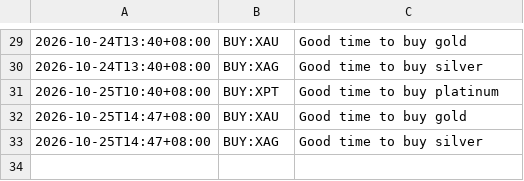
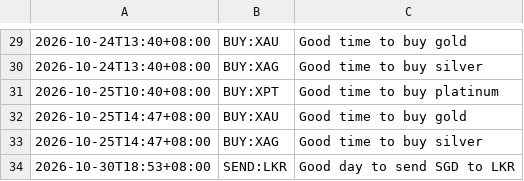
Before and after one commit to aaznavodnirmal-stack/FX-tool, a CSV file: data/signals.csv, drawn as a sheet; only a part is shown, gaps mark what is left out.

```diff
--- a/data/signals.csv
+++ b/data/signals.csv
@@ -33 +33,2 @@
 2026-10-25T14:47+08:00,BUY:XAG,Good time to buy silver
+2026-10-30T18:53+08:00,SEND:LKR,Good day to send SGD to LKR
```
Also changed, not shown: data/rates.csv, 3 other files.
